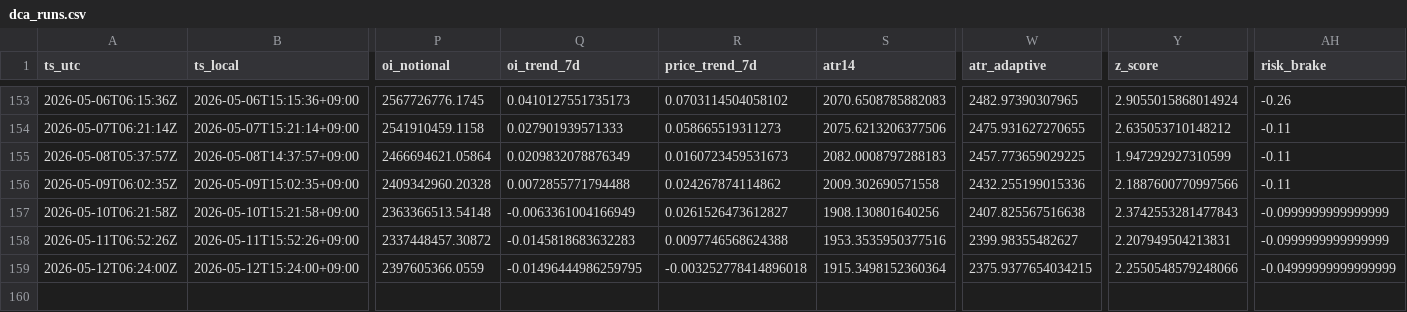
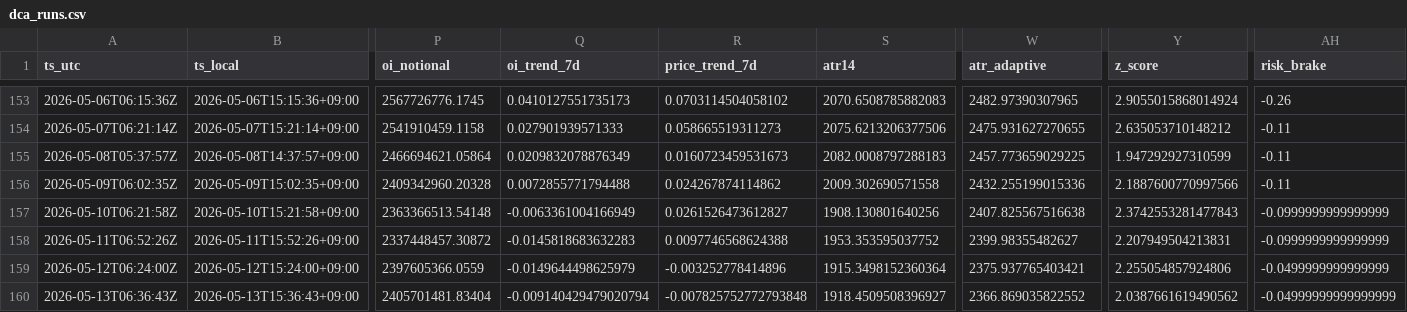
Before and after one commit to sunsiyuan/btc-dca-bot, a CSV file: logs/dca_runs.csv, drawn as a sheet; only a part is shown, gaps mark what is left out; rows hold the shown columns only; the diff names each change by its address in the sheet, - before the commit and + after, or states it on an @@ line.

Commit message:
chore: update daily DCA log

```diff
--- a/logs/dca_runs.csv
+++ b/logs/dca_runs.csv
-S158 (atr14): 1953.3535950377516
+S158 (atr14): 1953.353595037752
-Q159 (oi_trend_7d): -0.01496444986259795
+Q159 (oi_trend_7d): -0.0149644498625979
-R159 (price_trend_7d): -0.003252778414896018
+R159 (price_trend_7d): -0.003252778414896
-W159 (atr_adaptive): 2375.9377654034215
+W159 (atr_adaptive): 2375.937765403421
-Y159 (z_score): 2.2550548579248066
+Y159 (z_score): 2.255054857924806
-AH159 (risk_brake): -0.04999999999999999
+AH159 (risk_brake): -0.0499999999999999
+row 160: 2026-05-13T06:36:43Z | 2026-05-13T15:36:43+09:00 | 2405701481.83404 | -0.009140429479020794 | -0.007825752772793848 | 1918.4509508396927 | 2366.869035822552 | 2.0387661619490562 | -0.04999999999999999
```
